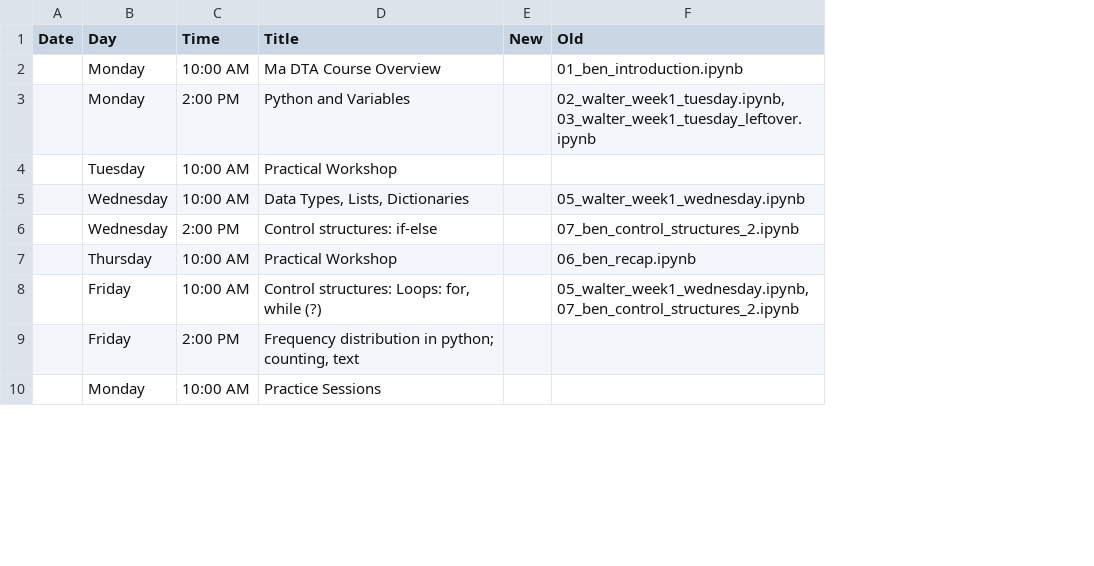
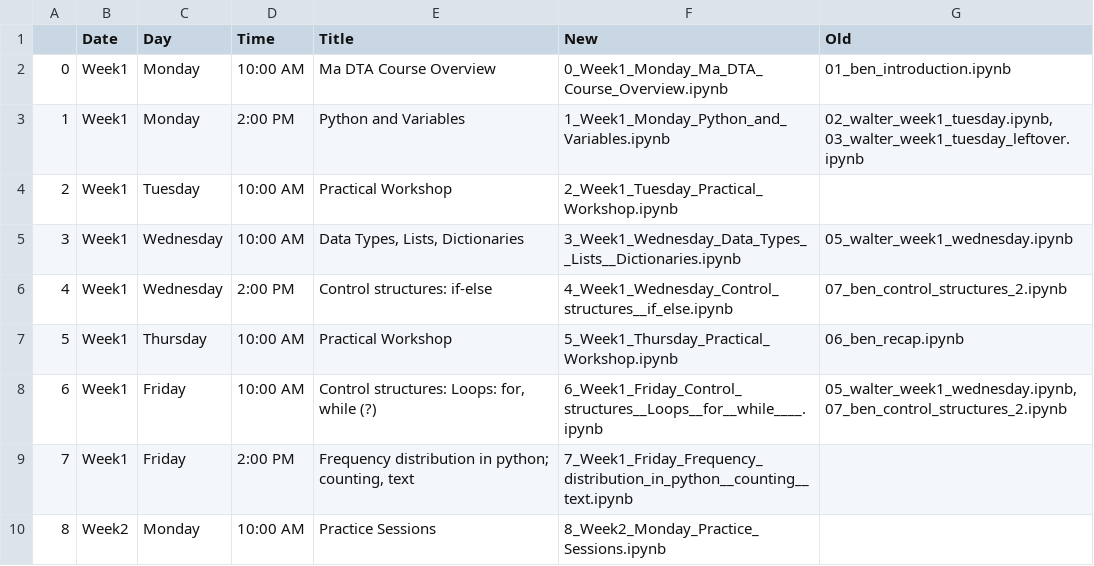
Before and after one commit to dtaantwerp/dtaantwerp.github.io, a CSV file: new_old_alignment.csv, drawn as a sheet; only a part is shown; removed rows and columns are numbered as before the commit, all else as after; the diff names each change by its address in the sheet, - before the commit and + after, or states it on an @@ line.

```diff
--- a/new_old_alignment.csv
+++ b/new_old_alignment.csv
-column A (Date), empty
+column A, rows 2-10: 0 | 1 | 2 | 3 | 4 | 5 | 6 | 7 | 8
+column B (Date), rows 2-10: Week1 | Week1 | Week1 | Week1 | Week1 | Week1 | Week1 | Week1 | Week2
-column E (New), empty
+column F (New), rows 2-10: 0_Week1_Monday_Ma_DTA_Course_Overview.ipynb | 1_Week1_Monday_Python_and_Variables.ipynb | 2_Week1_Tuesday_Practical_Workshop.ipynb | 3_Week1_Wednesday_Data_Types__Lists__Dictionaries.ipynb | 4_Week1_Wednesday_Control_structures__if_else.ipynb | 5_Week1_Thursday_Practical_Workshop.ipynb | 6_Week1_Friday_Control_structures__Loops__for__while____.ipynb | 7_Week1_Friday_Frequency_distribution_in_python__counting__text.ipynb | 8_Week2_Monday_Practice_Sessions.ipynb
```
Also changed, not shown: 31 other files.
